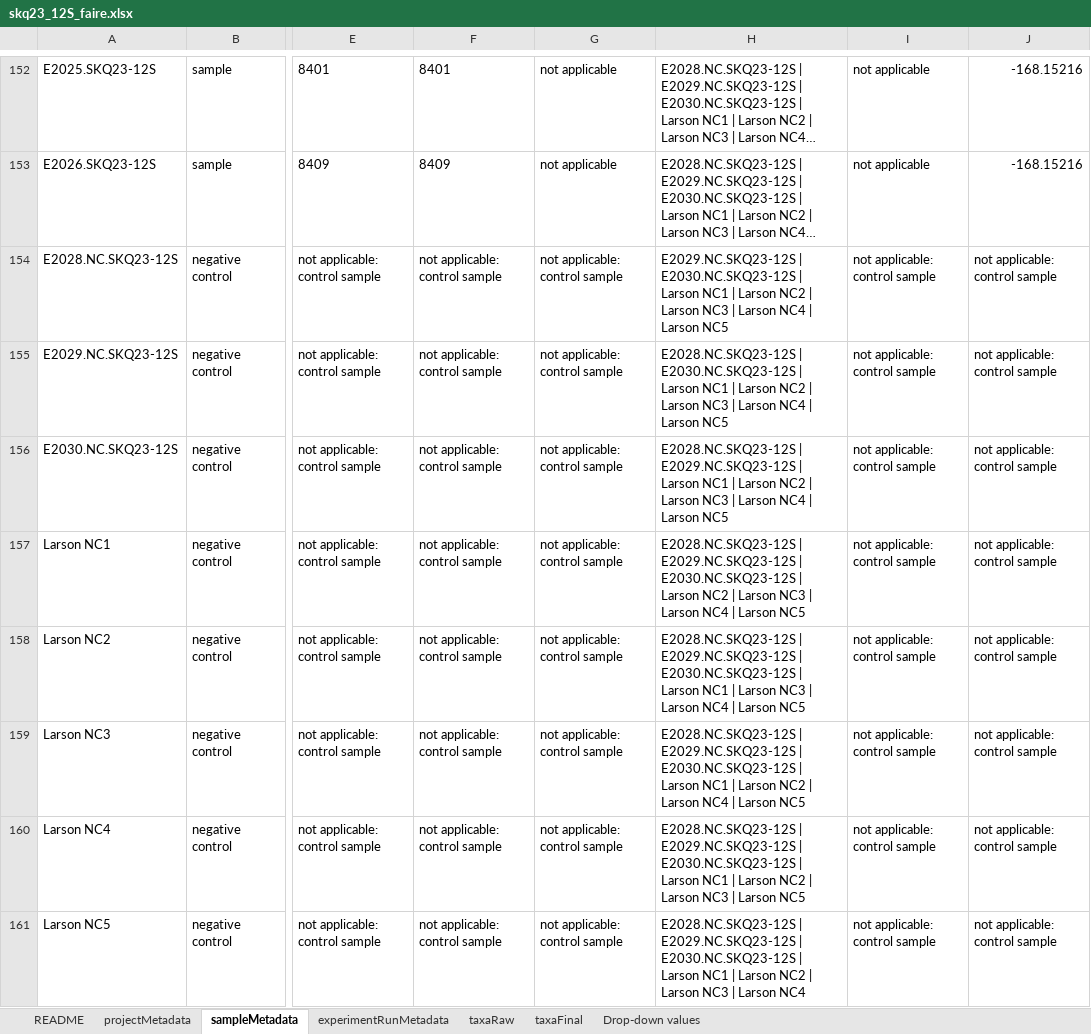
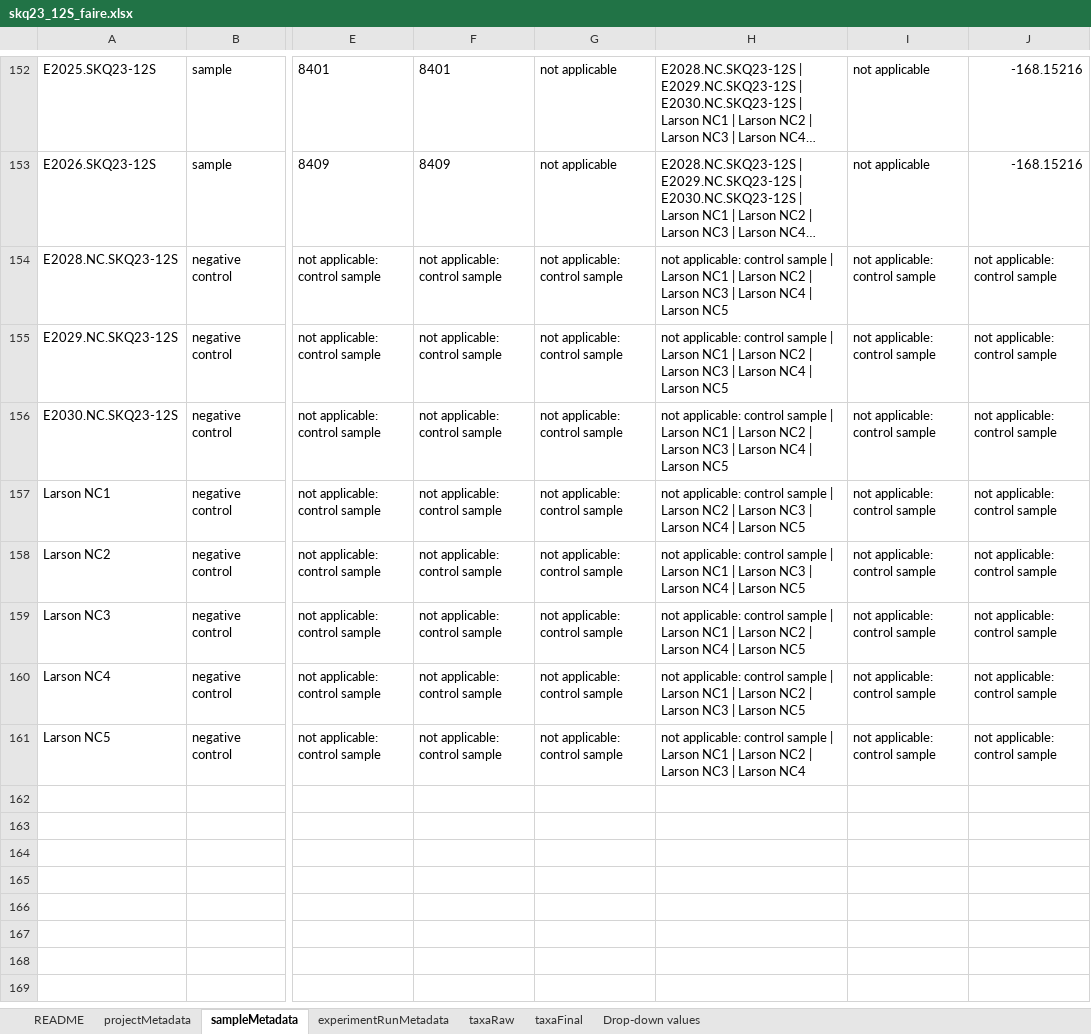
Before and after one commit to NOAA-PMEL/FAIRe-Mapping, an Excel workbook: projects/EcoFoci/skq23_12S/data/skq23_12S_faire.xlsx, sheet sampleMetadata, drawn as a sheet; only a part is shown, gaps mark what is left out; long unchanged cells end in …; values as stored, in another font and other column widths than the file's, no borders; the diff names each change by its address in the sheet, - before the commit and + after, or states it on an @@ line.

Commit message:
update for pos control samples

```diff
--- a/projects/EcoFoci/skq23_12S/data/skq23_12S_faire.xlsx (sheet sampleMetadata)
+++ b/projects/EcoFoci/skq23_12S/data/skq23_12S_faire.xlsx (sheet sampleMetadata)
-H154: E2029.NC.SKQ23-12S | E2030.NC.SKQ23-12S | Larson…
+H154: not applicable: control sample | Larson…
-H155: E2028.NC.SKQ23-12S | E2030.NC.SKQ23-12S | Larson…
+H155: not applicable: control sample | Larson…
-H156: E2028.NC.SKQ23-12S | E2029.NC.SKQ23-12S | Larson…
+H156: not applicable: control sample | Larson…
-H157: E2028.NC.SKQ23-12S | E2029.NC.SKQ23-12S | E2030.NC.SKQ23-12S | Larson…
+H157: not applicable: control sample | Larson…
-H158: E2028.NC.SKQ23-12S | E2029.NC.SKQ23-12S | E2030.NC.SKQ23-12S | Larson…
+H158: not applicable: control sample | Larson…
-H159: E2028.NC.SKQ23-12S | E2029.NC.SKQ23-12S | E2030.NC.SKQ23-12S | Larson…
+H159: not applicable: control sample | Larson…
-H160: E2028.NC.SKQ23-12S | E2029.NC.SKQ23-12S | E2030.NC.SKQ23-12S | Larson…
+H160: not applicable: control sample | Larson…
-H161: E2028.NC.SKQ23-12S | E2029.NC.SKQ23-12S | E2030.NC.SKQ23-12S | Larson…
+H161: not applicable: control sample | Larson…
```
Also changed, not shown: 2 other files.
